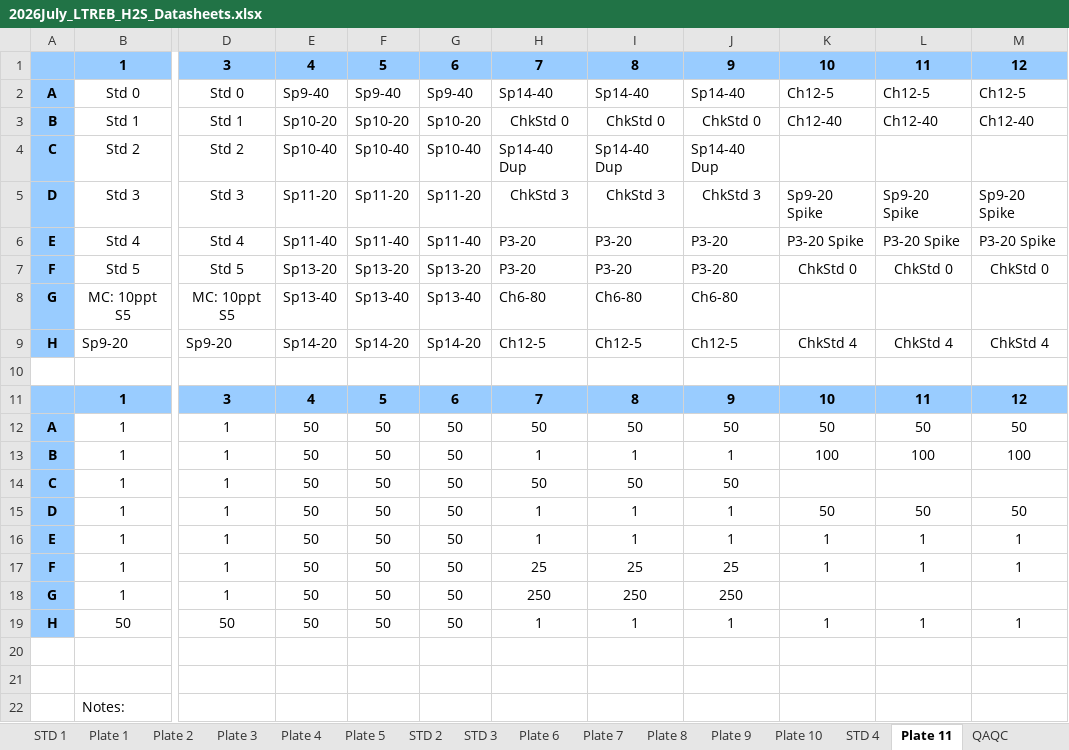
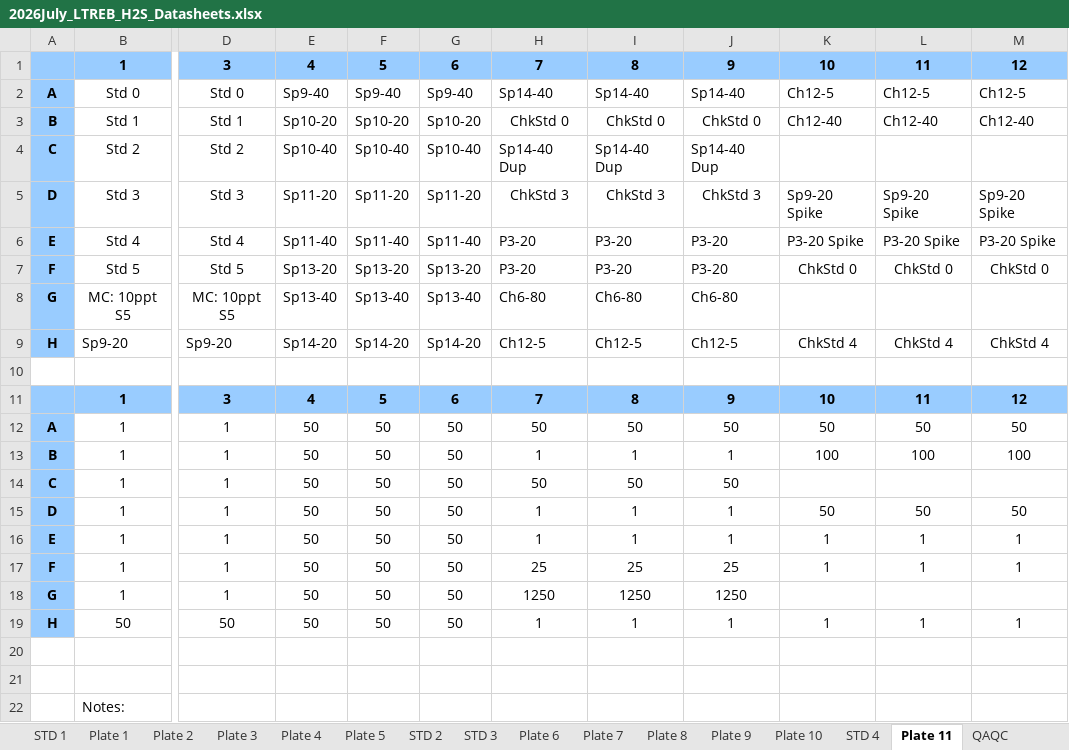
Before and after one commit to Smithsonian/GCREW, an Excel workbook: CO2xN/Porewater/1-Sulfide/2026/Datasheets/2026July_LTREB_H2S_Datasheets.xlsx, sheet Plate 11, drawn as a sheet; only a part is shown, gaps mark what is left out; values as stored, in another font and other column widths than the file's, no borders; the diff names each change by its address in the sheet, - before the commit and + after, or states it on an @@ line.

Commit message:
July 2026 sulfide QAQC

```diff
--- a/CO2xN/Porewater/1-Sulfide/2026/Datasheets/2026July_LTREB_H2S_Datasheets.xlsx (sheet Plate 11)
+++ b/CO2xN/Porewater/1-Sulfide/2026/Datasheets/2026July_LTREB_H2S_Datasheets.xlsx (sheet Plate 11)
-H18: 250
+H18: 1250
-I18: 250
+I18: 1250
-J18: 250
+J18: 1250
```
Also changed, not shown: CO2xNxPhrag/Porewater/1-Sulfide/2026/Datasheets/2026July_LTREB_H2S_Datasheets.xlsx, GENX/Porewater/1-Sulfide/2026/Datasheets/2026July_LTREB_H2S_Datasheets.xlsx, 34 other files.
